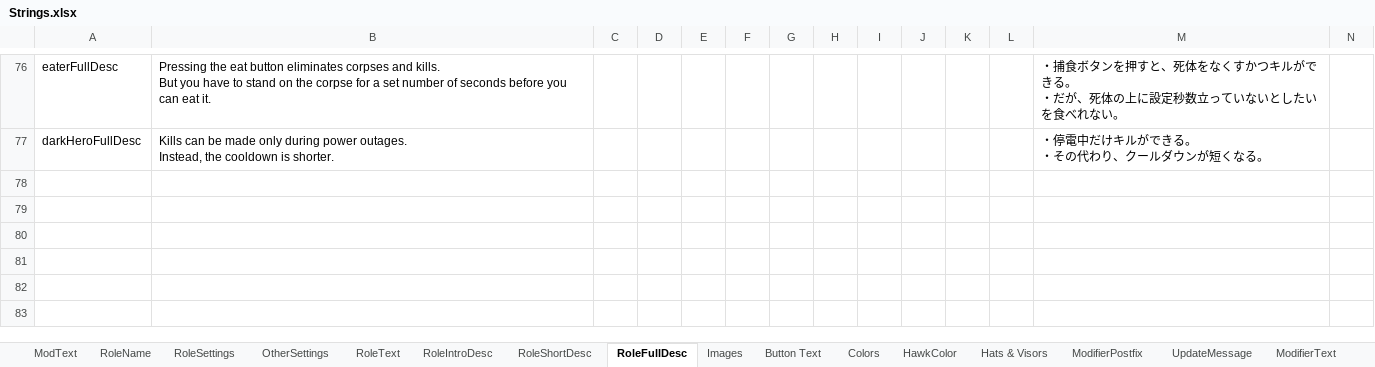
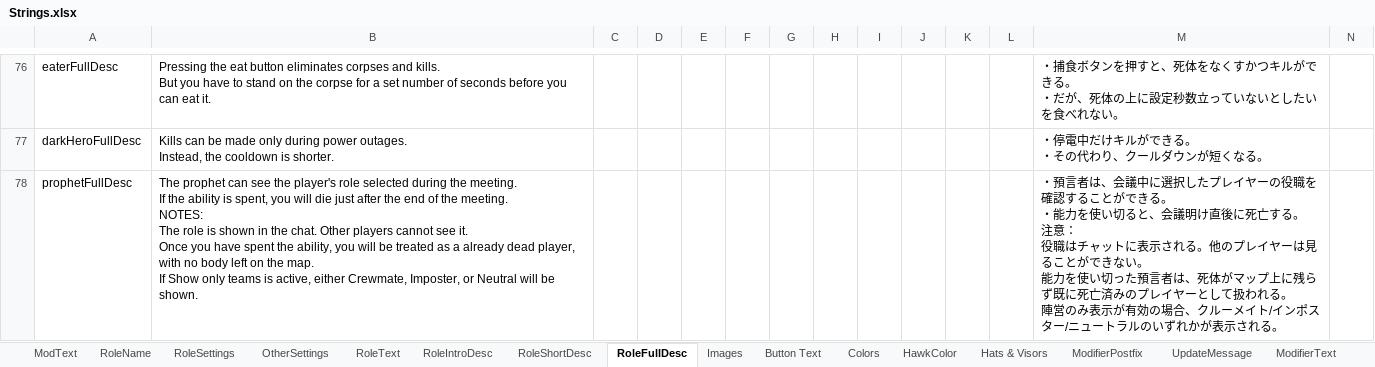
Before and after one commit to reitou-mugicha/TheOtherRolesGM-KiyoMugi-Edition, an Excel workbook: Strings.xlsx, sheet RoleFullDesc, drawn as a sheet; only a part is shown, gaps mark what is left out; values as stored, in another font and other column widths than the file's, no borders; rows hold the shown columns only; ↵ is a line break in a cell; the diff names each change by its address in the sheet, - before the commit and + after, or states it on an @@ line.

```diff
--- a/Strings.xlsx (sheet RoleFullDesc)
+++ b/Strings.xlsx (sheet RoleFullDesc)
+row 78: prophetFullDesc | The prophet can see the player's role selected during the meeting. ↵ If the ability is spent, you will die just after the end of the meeting. ↵ NOTES: ↵ The role is shown in the chat. Other players cannot see it. ↵ Once you have spent the ability, you will be treated as a already dead player, with no body left on the map. ↵ If Show only teams is active, either Crewmate, Imposter, or Neutral will be shown. |  |  |  |  |  |  |  |  |  |  | ・預言者は、会議中に選択したプレイヤーの役職を確認することができる。 ↵ ・能力を使い切ると、会議明け直後に死亡する。 ↵ 注意： ↵ 役職はチャットに表示される。他のプレイヤーは見ることができない。 ↵ 能力を使い切った預言者は、死体がマップ上に残らず既に死亡済みのプレイヤーとして扱われる。 ↵ 陣営のみ表示が有効の場合、クルーメイト/インポスター/ニュートラルのいずれかが表示される。
```
Also changed, not shown: sheet RoleText, sheet RoleSettings, sheet RoleShortDesc, sheet RoleIntroDesc, sheet RoleName, 10 other files.
